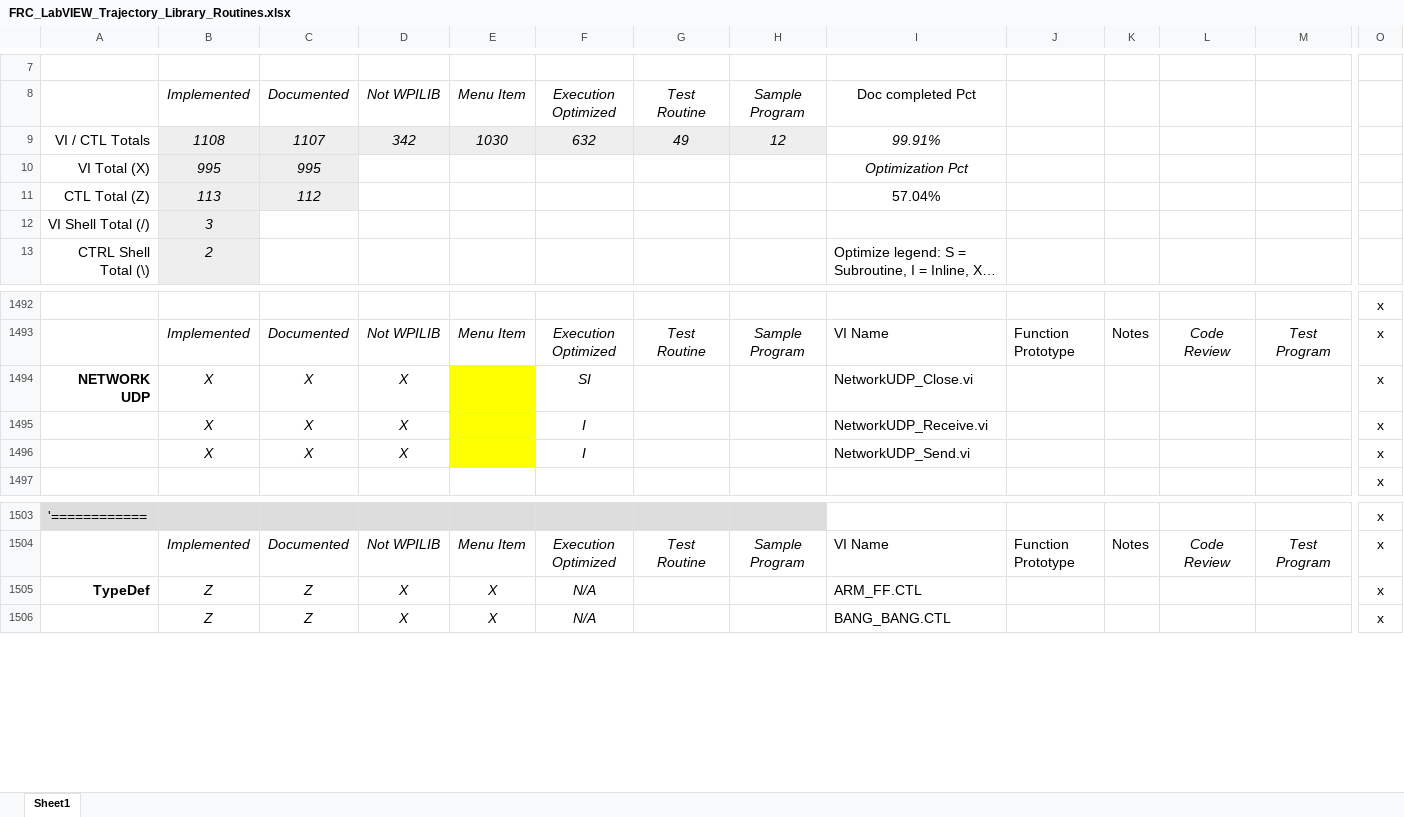
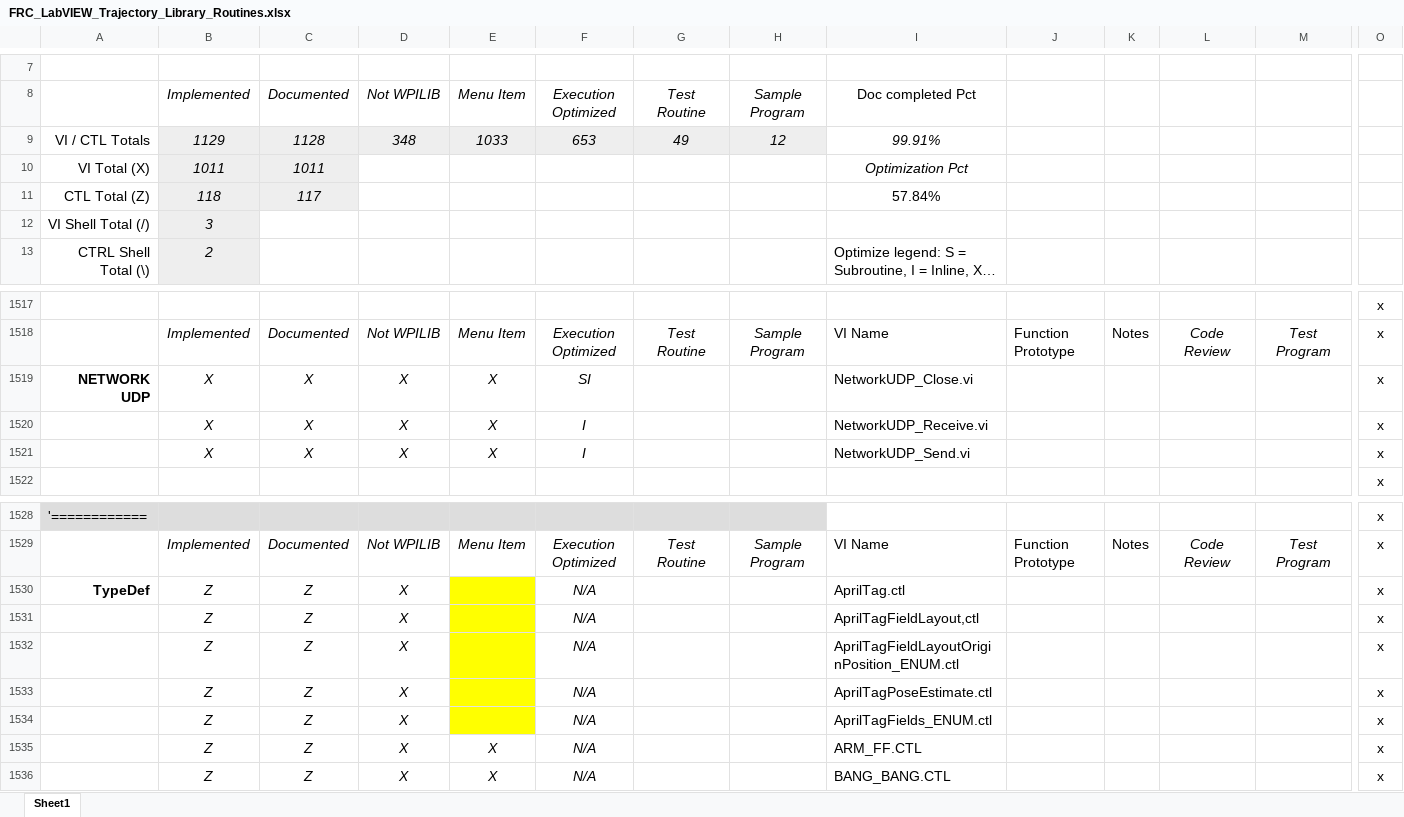
Before and after one commit to jsimpso81/WPIlibMathLabVIEW, an Excel workbook: FRC_LV_Trajectory_Library/Misc/FRC_LabVIEW_Trajectory_Library_Routines.xlsx, sheet Sheet1, drawn as a sheet; only a part is shown, gaps mark what is left out; long unchanged cells end in …; values as stored, in another font and other column widths than the file's, no borders; removed rows and columns are numbered as before the commit, all else as after; rows hold the shown columns only; the diff covers the shown part only; the diff names each change by its address in the sheet, - before the commit and + after, or states it on an @@ line.

Commit message:
Finish documentation for AprilTag data storage VI.  Issue #124

```diff
--- a/FRC_LV_Trajectory_Library/Misc/FRC_LabVIEW_Trajectory_Library_Routines.xlsx (sheet Sheet1)
+++ b/FRC_LV_Trajectory_Library/Misc/FRC_LabVIEW_Trajectory_Library_Routines.xlsx (sheet Sheet1)
-B9: 1108
+B9: 1129
-C9: 1107
+C9: 1128
-D9: 342
+D9: 348
-E9: 1030
+E9: 1033
-F9: 632
+F9: 653
-B10: 995
+B10: 1011
-C10: 995
+C10: 1011
-row 11: CTL Total (Z) | 113 | 112 |  |  |  |  |  | 57.04%
+row 11: CTL Total (Z) | 118 | 117 |  |  |  |  |  | 57.84%
-E1519:E1521: (empty)
+E1519:E1521: X
-E1519:E1521 fill: #FFFF00
+E1519:E1521 fill: none
-E1530: X
+E1530: (empty)
-E1530 fill: none
+E1530 fill: #FFFF00
-I1530: ARM_FF.CTL
+I1530: AprilTag.ctl
+row 1531:  | Z | Z | X |  | N/A |  |  | AprilTagFieldLayout,ctl |  |  |  |  | x
+row 1532:  | Z | Z | X |  | N/A |  |  | AprilTagFieldLayoutOriginPosition_ENUM.ctl |  |  |  |  | x
+row 1533:  | Z | Z | X |  | N/A |  |  | AprilTagPoseEstimate.ctl |  |  |  |  | x
+row 1534:  | Z | Z | X |  | N/A |  |  | AprilTagFields_ENUM.ctl |  |  |  |  | x
+row 1535:  | Z | Z | X | X | N/A |  |  | ARM_FF.CTL |  |  |  |  | x
```
Also changed, not shown: 25 added rows elsewhere in this sheet, formulas that keep their value, 23 other files.
